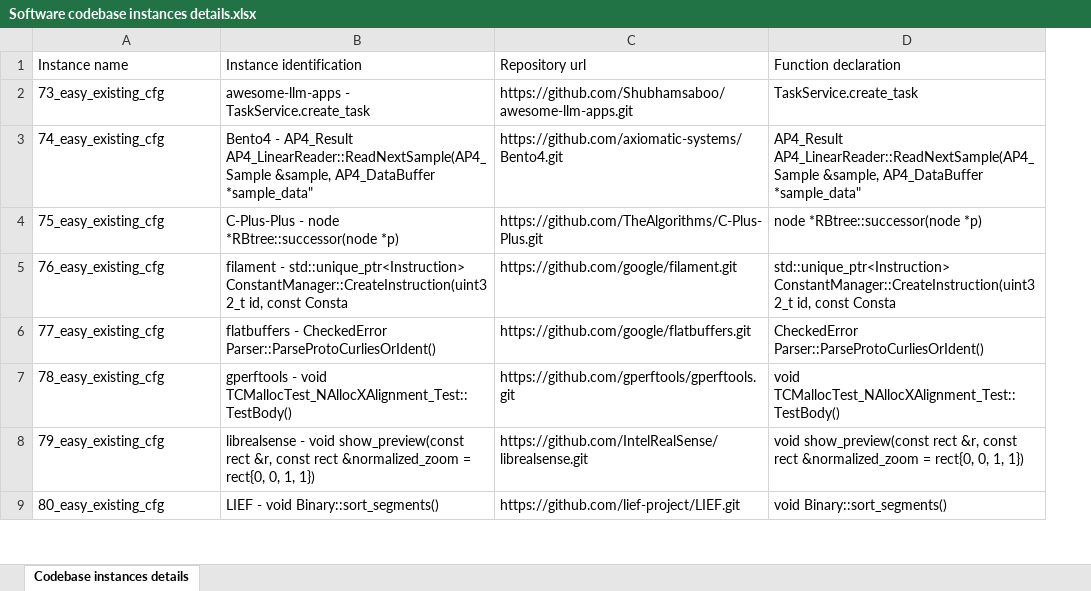
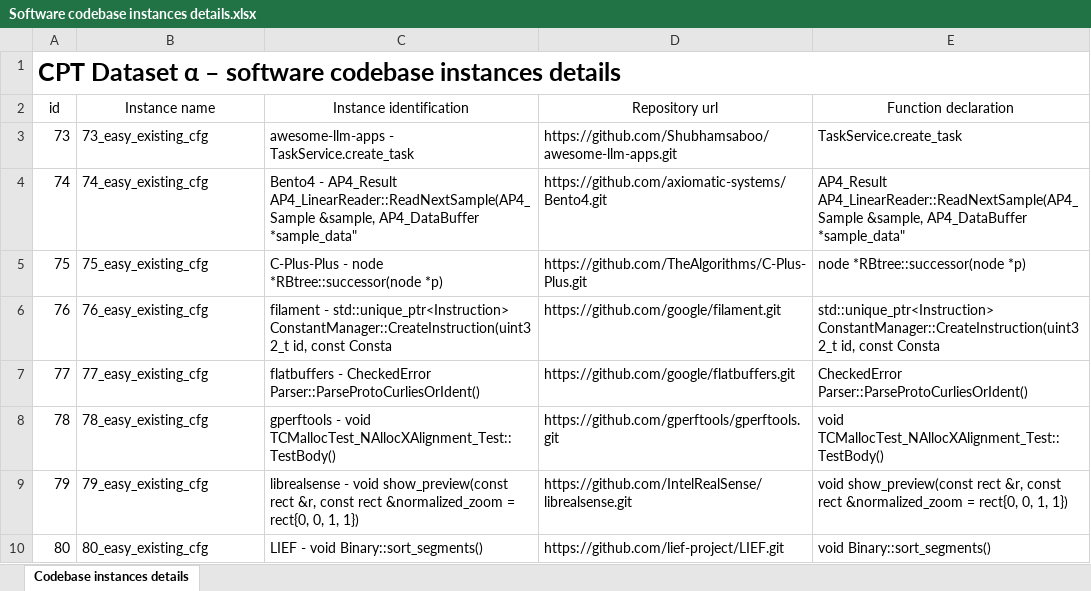
Before and after one commit to matejklima/CPT-Dataset-Alpha-ICST-2026, an Excel workbook: CPT Dataset Alpha - software codebase instances details/Software codebase instances details.xlsx, sheet Codebase instances details, drawn as a sheet; only a part is shown; values as stored, in another font and other column widths than the file's, no borders; table styles not drawn; addresses are those after the commit; the diff names each change by its address in the sheet, - before the commit and + after, or states it on an @@ line.

```diff
--- a/CPT Dataset Alpha - software codebase instances details/Software codebase instances details.xlsx (sheet Codebase instances details)
+++ b/CPT Dataset Alpha - software codebase instances details/Software codebase instances details.xlsx (sheet Codebase instances details)
+column A (id), rows 3-10: 73 | 74 | 75 | 76 | 77 | 78 | 79 | 80
+row 1: CPT Dataset α – software codebase instances details
-B2:E2 alignment: left
+B2:E2 alignment: center
```
Also changed, not shown: CPT Dataset Alpha - instances properties/CPT Dataset Alpha complete/CPT Dataset Alpha.xlsx, CPT Dataset Alpha - instances properties/CPT Dataset Alpha easy/CPT Dataset Alpha easy.xlsx, 9 other files.
